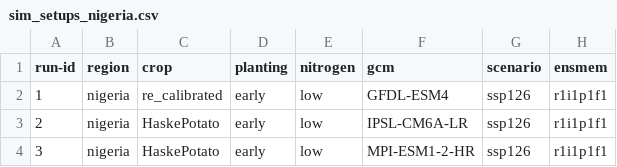
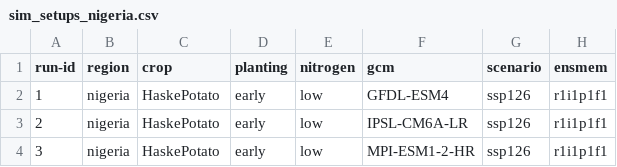
Before and after one commit to zalf-rpm/monica_africa, a CSV file: sim_setups_nigeria.csv, drawn as a sheet; only a part is shown; the diff names each change by its address in the sheet, - before the commit and + after, or states it on an @@ line.

Commit message:
revert changes

```diff
--- a/sim_setups_nigeria.csv
+++ b/sim_setups_nigeria.csv
-C2 (crop): re_calibrated
+C2 (crop): HaskePotato
```
